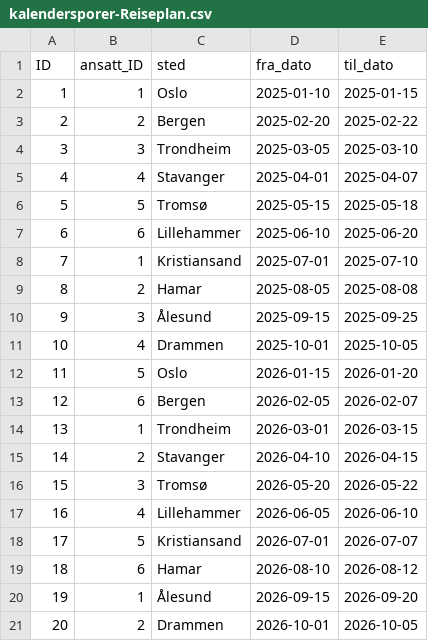
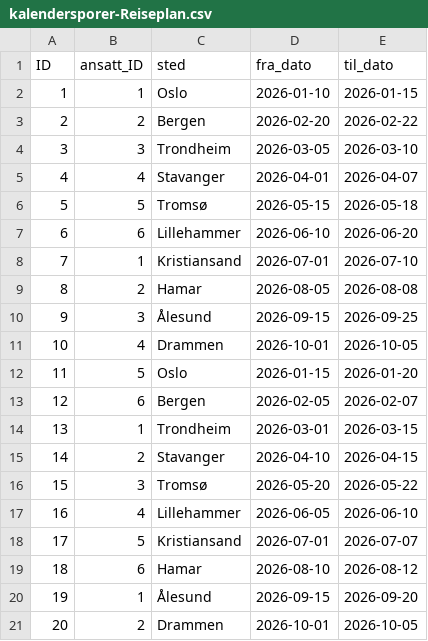
Before and after one commit to lbex0/Kalendersporer, a CSV file: database/db/data/kalendersporer-Reiseplan.csv, drawn as a sheet.

```diff
--- a/database/db/data/kalendersporer-Reiseplan.csv
+++ b/database/db/data/kalendersporer-Reiseplan.csv
@@ -1,12 +1,12 @@
 ID,ansatt_ID,sted,fra_dato,til_dato
-1,1,Oslo,2025-01-10,2025-01-15
-2,2,Bergen,2025-02-20,2025-02-22
-3,3,Trondheim,2025-03-05,2025-03-10
-4,4,Stavanger,2025-04-01,2025-04-07
-5,5,Tromsø,2025-05-15,2025-05-18
-6,6,Lillehammer,2025-06-10,2025-06-20
-7,1,Kristiansand,2025-07-01,2025-07-10
-8,2,Hamar,2025-08-05,2025-08-08
-9,3,Ålesund,2025-09-15,2025-09-25
-10,4,Drammen,2025-10-01,2025-10-05
+1,1,Oslo,2026-01-10,2026-01-15
+2,2,Bergen,2026-02-20,2026-02-22
+3,3,Trondheim,2026-03-05,2026-03-10
+4,4,Stavanger,2026-04-01,2026-04-07
+5,5,Tromsø,2026-05-15,2026-05-18
+6,6,Lillehammer,2026-06-10,2026-06-20
+7,1,Kristiansand,2026-07-01,2026-07-10
+8,2,Hamar,2026-08-05,2026-08-08
+9,3,Ålesund,2026-09-15,2026-09-25
+10,4,Drammen,2026-10-01,2026-10-05
 11,5,Oslo,2026-01-15,2026-01-20
```
Also changed, not shown: database/db/data/kalendersporer-Fraværssøknad.csv, database/db/data/kalendersporer-Fridager.csv, 5 other files.
